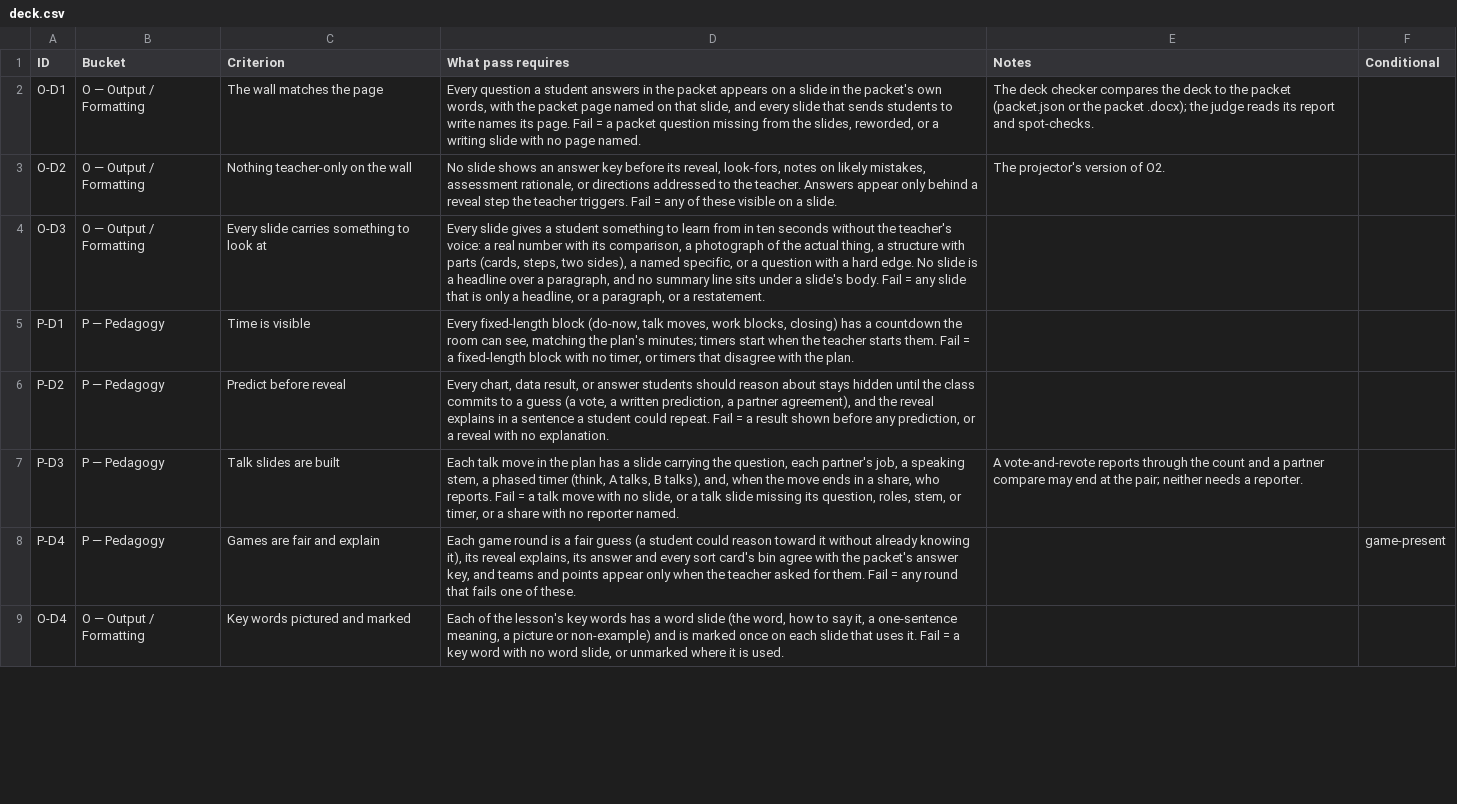
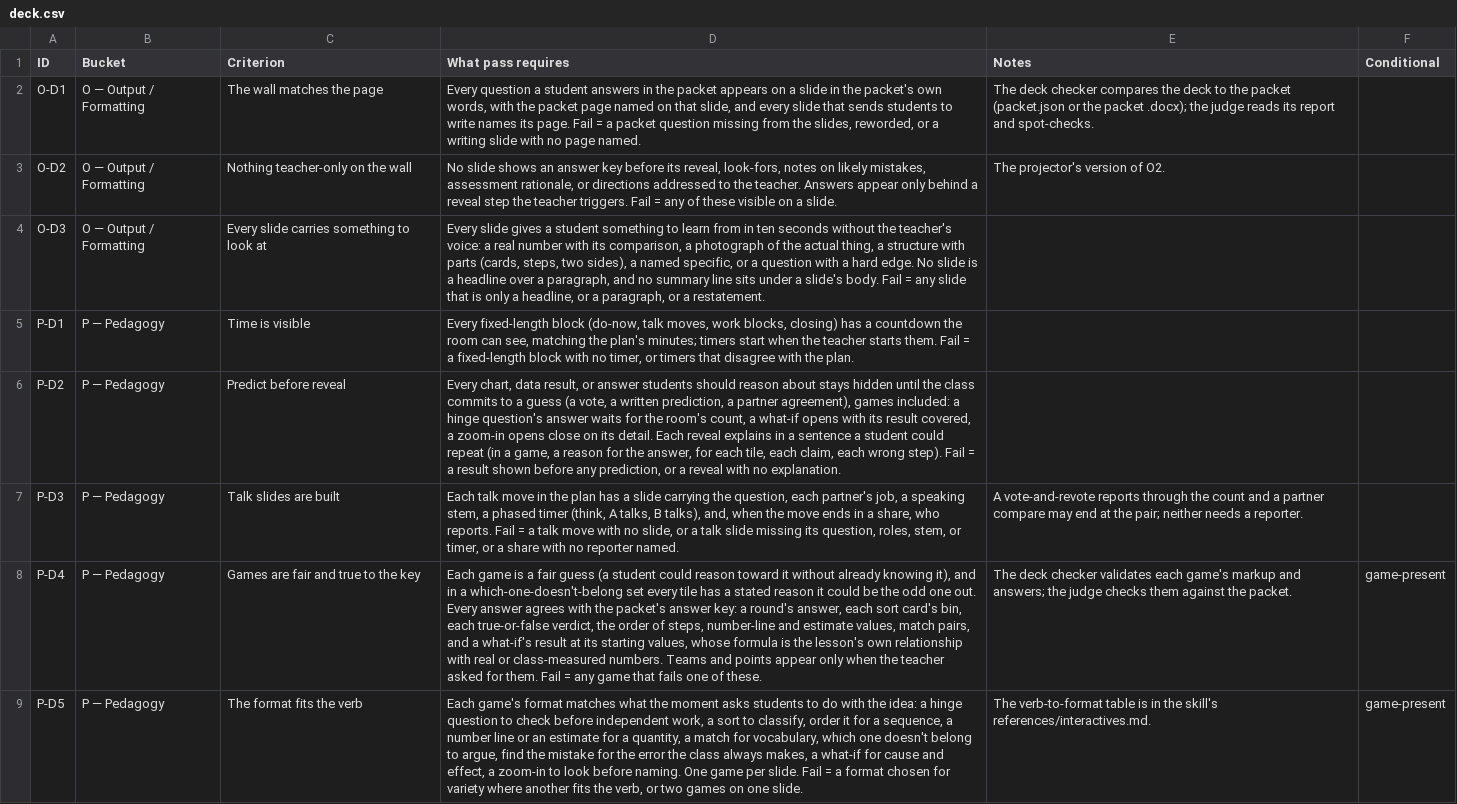
Before and after one commit to ZacKlinger/k12-teacher-skills, a CSV file: evals/k12presentation/rubrics/deck.csv, drawn as a sheet; only a part is shown; the shorter side is filled out with more unchanged rows; the diff covers the shown part only; the diff names each change by its address in the sheet, - before the commit and + after, or states it on an @@ line.

```diff
--- a/evals/k12presentation/rubrics/deck.csv
+++ b/evals/k12presentation/rubrics/deck.csv
-D6 (What pass requires): …partner agreement), and the reveal explains in a sentence a student could repeat. Fail =…
+D6 (What pass requires): …partner agreement), games included: a hinge question's answer waits for the room's count, a what-if opens with its result covered, a zoom-in opens close on its detail. Each reveal explains in a sentence a student could repeat (in a game, a reason for the answer, for each tile, each claim, each wrong step). Fail =…
-C8 (Criterion): Games are fair and explain
+C8 (Criterion): Games are fair and true to the key
-D8 (What pass requires): Each game round is a fair guess (a student could reason toward it without already knowing it), its reveal explains, its answer and every sort card's bin agree with the packet's answer key, and teams and points appear only when the teacher asked for them. Fail = any round that fails…
+D8 (What pass requires): Each game is a fair guess (a student could reason toward it without already knowing it), and in a which-one-doesn't-belong set every tile has a stated reason it could be the odd one out. Every answer agrees with the packet's answer key: a round's answer, each sort card's bin, each true-or-false verdict, the order of steps, number-line and estimate values, match pairs, and a what-if's result at its starting values, whose formula is the lesson's own relationship with real or class-measured numbers. Teams and points appear only when the teacher asked for them. Fail = any game that fails…
-E8 (Notes): (empty)
+E8 (Notes): The deck checker validates each game's markup and answers; the judge checks them against the packet.
+row 9: P-D5 | P — Pedagogy | The format fits the verb | Each game's format matches what the moment asks students to do with the idea: a hinge question to check before independent work, a sort to classify, order it for a sequence, a number line or an estimate for a quantity, a match for vocabulary, which one doesn't belong to argue, find the mistake for the error the class always makes, a what-if for cause and effect, a zoom-in to look before naming. One game per slide. Fail = a format chosen for variety where another fits the verb, or two games on one slide. | The verb-to-format table is in the skill's references/interactives.md. | game-present
```
Also changed, not shown: 4 added rows and 2 edited cells elsewhere in this file, 42 other files.
